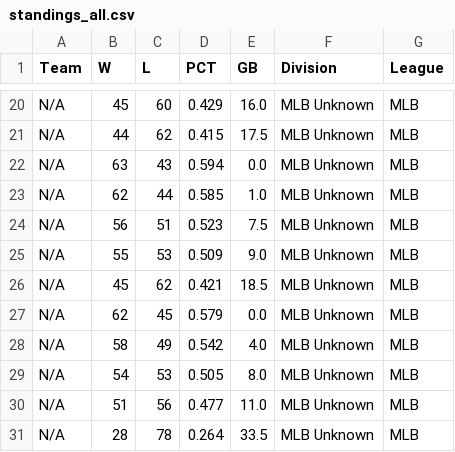
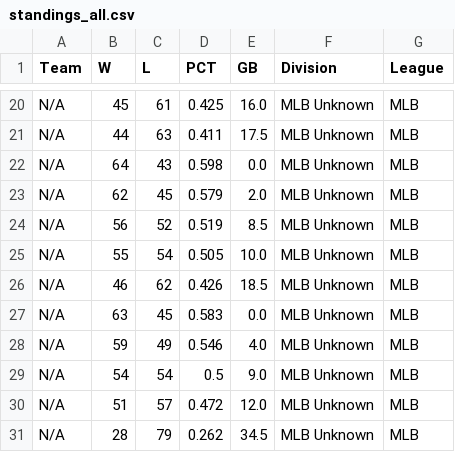
Before and after one commit to jjesse/baseball_stats, a CSV file: docs/standings_all.csv, drawn as a sheet; only a part is shown, gaps mark what is left out; the diff covers the shown part only; the diff names each change by its address in the sheet, - before the commit and + after, or states it on an @@ line.

```diff
--- a/docs/standings_all.csv
+++ b/docs/standings_all.csv
-C20 (L): 60
+C20 (L): 61
-D20 (PCT): 0.429
+D20 (PCT): 0.425
-C21 (L): 62
+C21 (L): 63
-D21 (PCT): 0.415
+D21 (PCT): 0.411
-B22 (W): 63
+B22 (W): 64
-D22 (PCT): 0.594
+D22 (PCT): 0.598
-C23 (L): 44
+C23 (L): 45
-D23 (PCT): 0.585
+D23 (PCT): 0.579
-E23 (GB): 1.0
+E23 (GB): 2.0
-C24 (L): 51
+C24 (L): 52
-D24 (PCT): 0.523
+D24 (PCT): 0.519
-E24 (GB): 7.5
+E24 (GB): 8.5
-C25 (L): 53
+C25 (L): 54
-D25 (PCT): 0.509
+D25 (PCT): 0.505
-E25 (GB): 9.0
+E25 (GB): 10.0
-B26 (W): 45
+B26 (W): 46
-D26 (PCT): 0.421
+D26 (PCT): 0.426
-B27 (W): 62
+B27 (W): 63
-D27 (PCT): 0.579
+D27 (PCT): 0.583
-B28 (W): 58
+B28 (W): 59
-D28 (PCT): 0.542
+D28 (PCT): 0.546
-C29 (L): 53
+C29 (L): 54
-D29 (PCT): 0.505
+D29 (PCT): 0.5
-E29 (GB): 8.0
+E29 (GB): 9.0
-C30 (L): 56
+C30 (L): 57
-D30 (PCT): 0.477
+D30 (PCT): 0.472
-E30 (GB): 11.0
+E30 (GB): 12.0
-C31 (L): 78
+C31 (L): 79
-D31 (PCT): 0.264
+D31 (PCT): 0.262
-E31 (GB): 33.5
+E31 (GB): 34.5
```
Also changed, not shown: 10 added rows, 10 removed rows and 18 edited cells elsewhere in this file, 7 other files.
